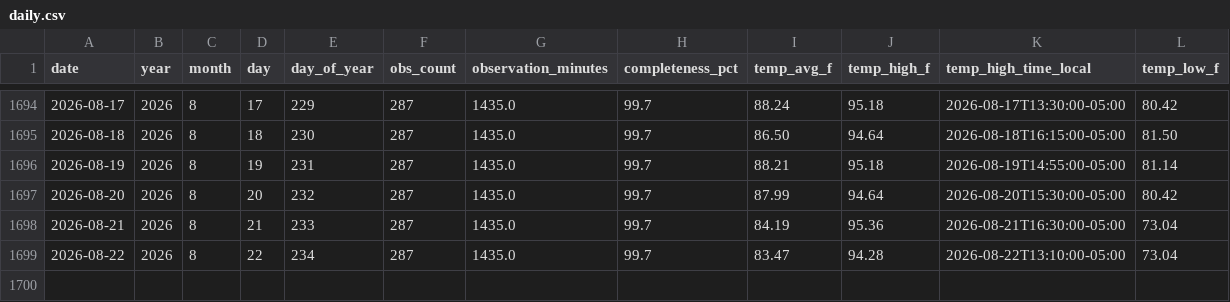
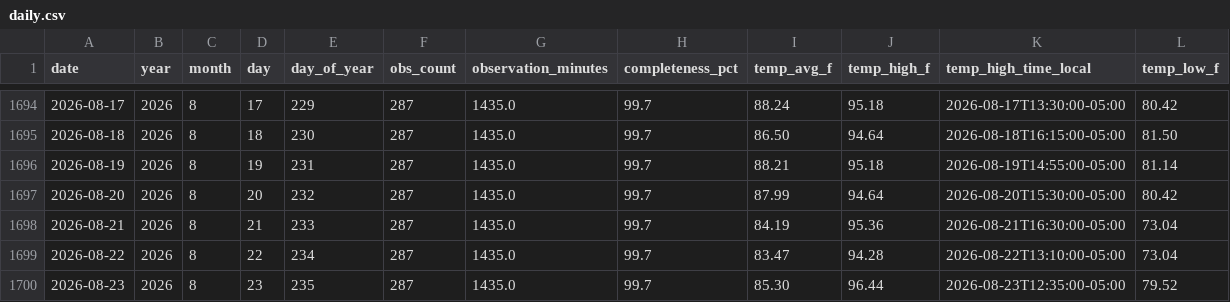
Before and after one commit to mefferso/Tempest_Beachhouse, a CSV file: docs/data/stations/105815/daily.csv, drawn as a sheet; only a part is shown, gaps mark what is left out; rows hold the shown columns only; the diff names each change by its address in the sheet, - before the commit and + after, or states it on an @@ line.

```diff
--- a/docs/data/stations/105815/daily.csv
+++ b/docs/data/stations/105815/daily.csv
+row 1700: 2026-08-23 | 2026 | 8 | 23 | 235 | 287 | 1435.0 | 99.7 | 85.30 | 96.44 | 2026-08-23T12:35:00-05:00 | 79.52
```
Also changed, not shown: docs/data/stations/135442/daily.csv, 7 other files.
